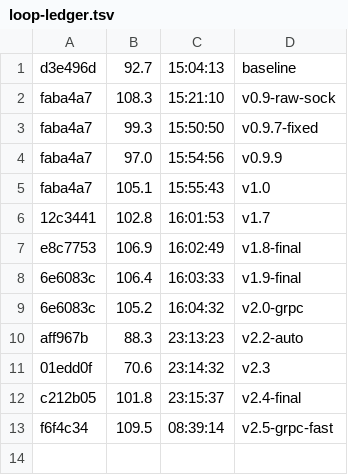
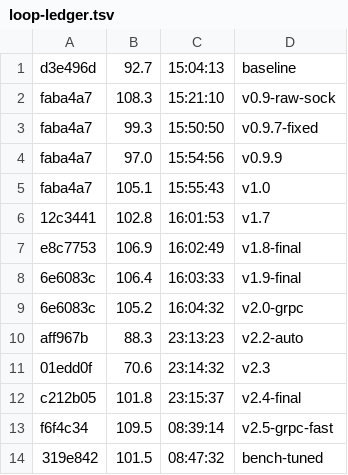
Before and after one commit to datell1357/dossal, a TSV file: loop-ledger.tsv, drawn as a sheet.

```diff
--- a/loop-ledger.tsv
+++ b/loop-ledger.tsv
@@ -13 +13,2 @@ c212b05	101.8	23:15:37	v2.4-final
 f6f4c34	109.5	08:39:14	v2.5-grpc-fast
+319e842	101.5	08:47:32	bench-tuned
```
Also changed, not shown: 2 other files.
